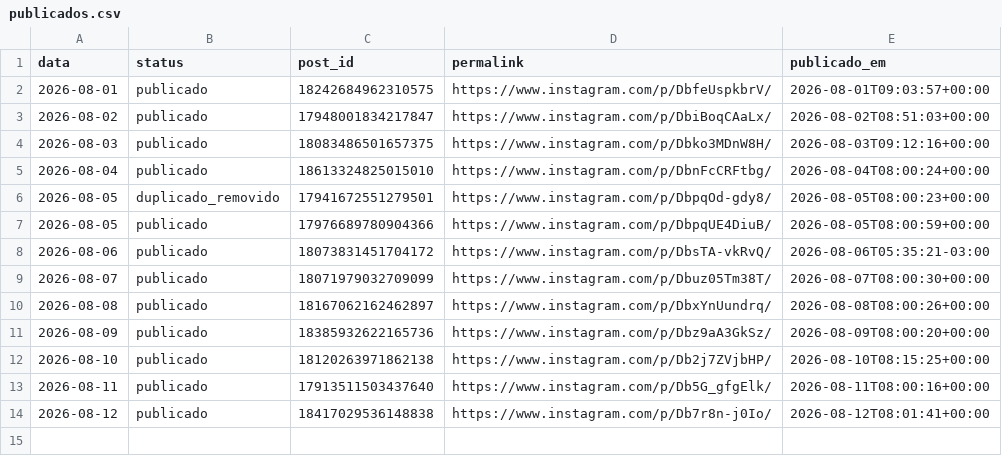
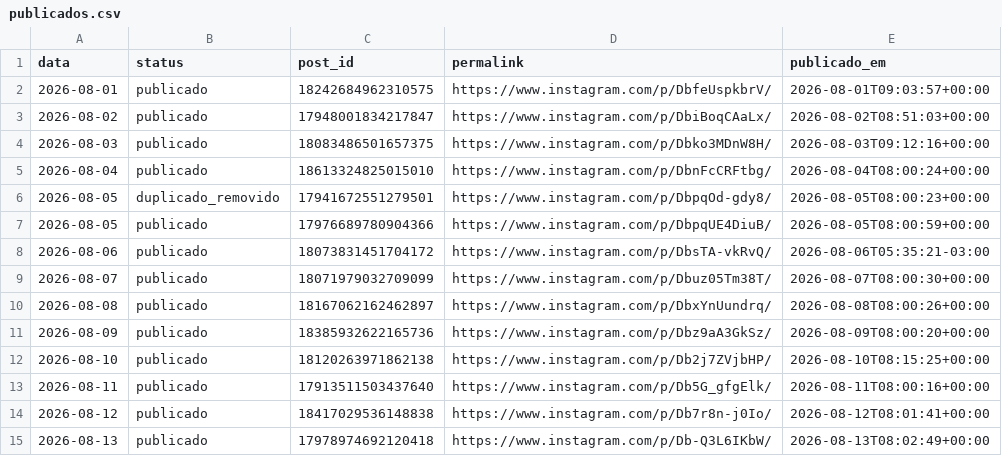
Before and after one commit to joelsongsilva/publicacao_instagram_md, a CSV file: logs/publicados.csv, drawn as a sheet; the diff names each change by its address in the sheet, - before the commit and + after, or states it on an @@ line.

```diff
--- a/logs/publicados.csv
+++ b/logs/publicados.csv
+row 15: 2026-08-13 | publicado | 17978974692120418 | https://www.instagram.com/p/Db-Q3L6IKbW/ | 2026-08-13T08:02:49+00:00
```
